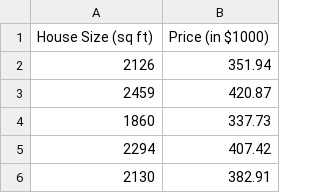
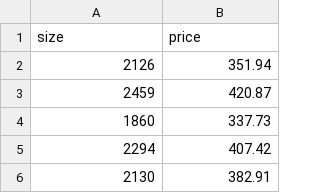
Before and after one commit to kasmitakarki/Machine-Learning, a CSV file: house_prices.csv, drawn as a sheet; only a part is shown; removed rows and columns are numbered as before the commit, all else as after; the diff names each change by its address in the sheet, - before the commit and + after, or states it on an @@ line.

Commit message:
Update house_prices.csv

```diff
--- a/house_prices.csv
+++ b/house_prices.csv
-row 1: House Size (sq ft) | Price (in $1000)
+row 1: size | price
```
